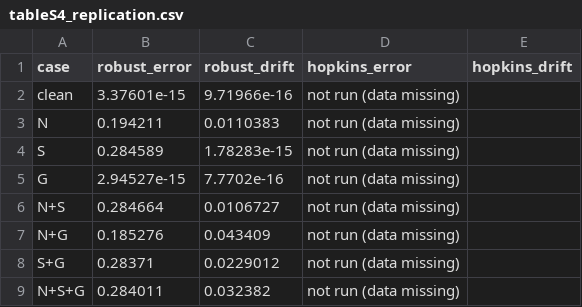
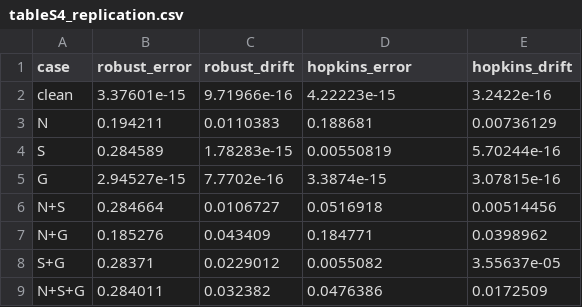
Before and after one commit to kubwimanap/pa-rsgd-grassmann, a CSV file: results/tables/tableS4_replication.csv, drawn as a sheet.

```diff
--- a/results/tables/tableS4_replication.csv
+++ b/results/tables/tableS4_replication.csv
@@ -1,9 +1,9 @@
 case,robust_error,robust_drift,hopkins_error,hopkins_drift
-clean,3.37601e-15,9.71966e-16,not run (data missing),
-N,0.194211,0.0110383,not run (data missing),
-S,0.284589,1.78283e-15,not run (data missing),
-G,2.94527e-15,7.7702e-16,not run (data missing),
-N+S,0.284664,0.0106727,not run (data missing),
-N+G,0.185276,0.043409,not run (data missing),
-S+G,0.28371,0.0229012,not run (data missing),
-N+S+G,0.284011,0.032382,not run (data missing),
+clean,3.37601e-15,9.71966e-16,4.22223e-15,3.2422e-16
+N,0.194211,0.0110383,0.188681,0.00736129
+S,0.284589,1.78283e-15,0.00550819,5.70244e-16
+G,2.94527e-15,7.7702e-16,3.3874e-15,3.07815e-16
+N+S,0.284664,0.0106727,0.0516918,0.00514456
+N+G,0.185276,0.043409,0.184771,0.0398962
+S+G,0.28371,0.0229012,0.0055082,3.55637e-05
+N+S+G,0.284011,0.032382,0.0476386,0.0172509
```
Also changed, not shown: 33 other files.
